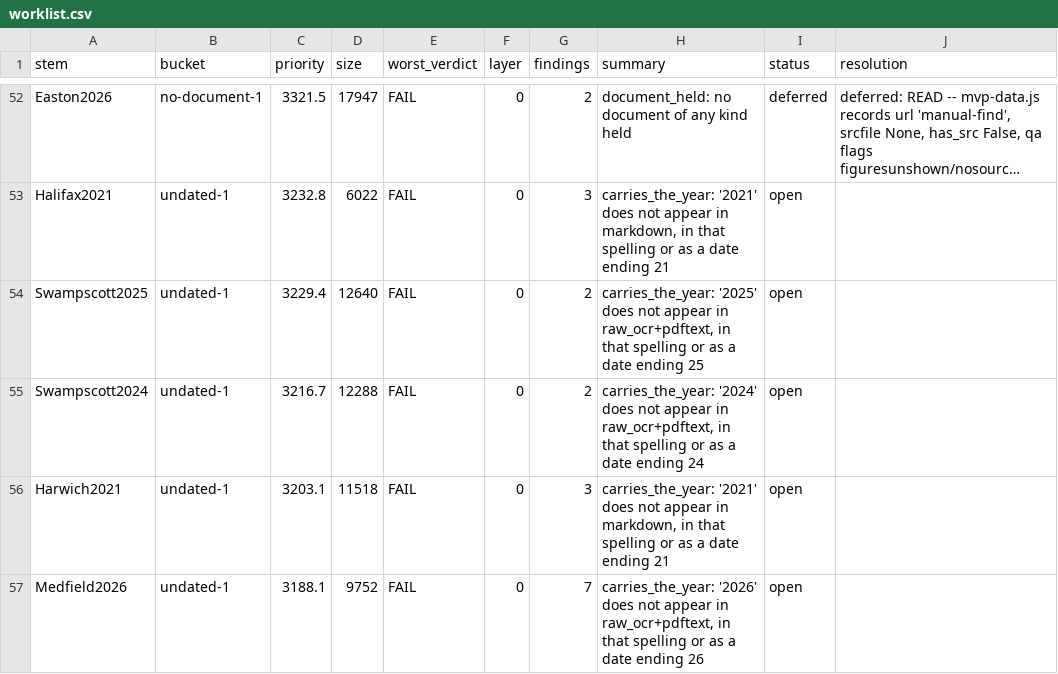
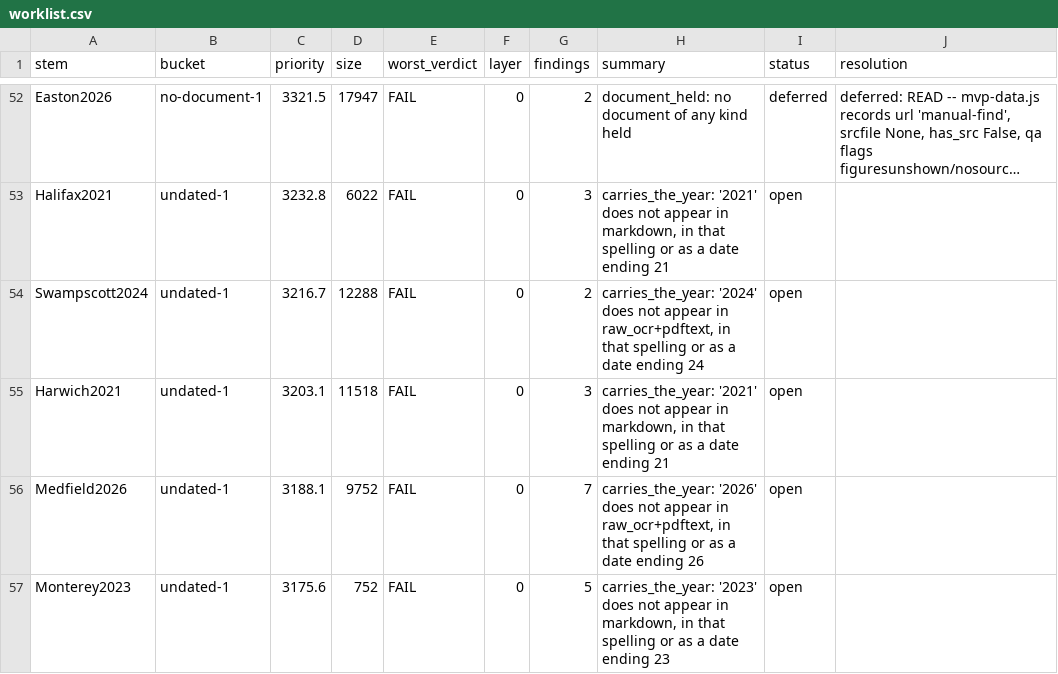
Before and after one commit to JamesNicholsWorley/muni-harvest, a CSV file: qa/worklist.csv, drawn as a sheet; only a part is shown, gaps mark what is left out; the shorter side is filled out with more unchanged rows; long unchanged cells end in …; the diff names each change by its address in the sheet, - before the commit and + after, or states it on an @@ line.

```diff
--- a/qa/worklist.csv
+++ b/qa/worklist.csv
-row 54: Swampscott2025 | undated-1 | 3229.4 | 12640 | FAIL | 0 | 2 | carries_the_year: '2025' does not appear in raw_ocr+pdftext, in that spelling or as a date ending 25 | open
```
Also changed, not shown: 1 other file.
